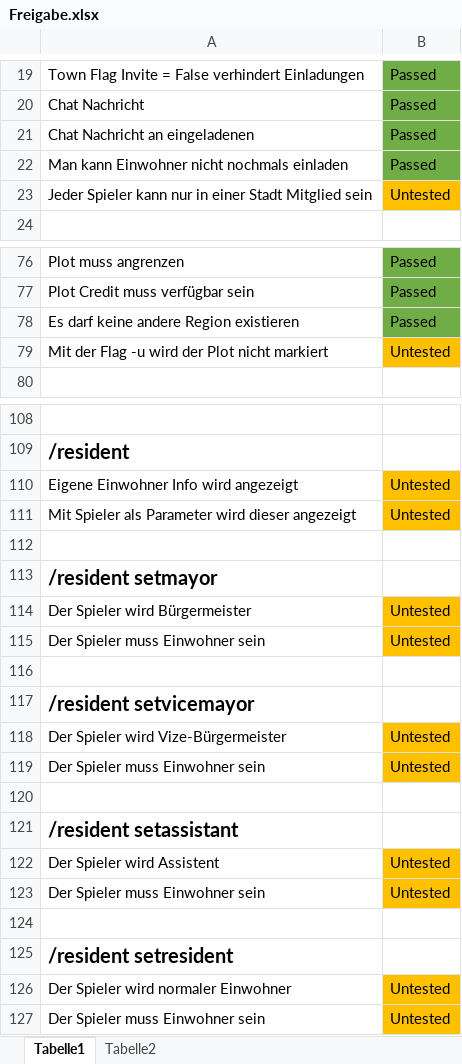
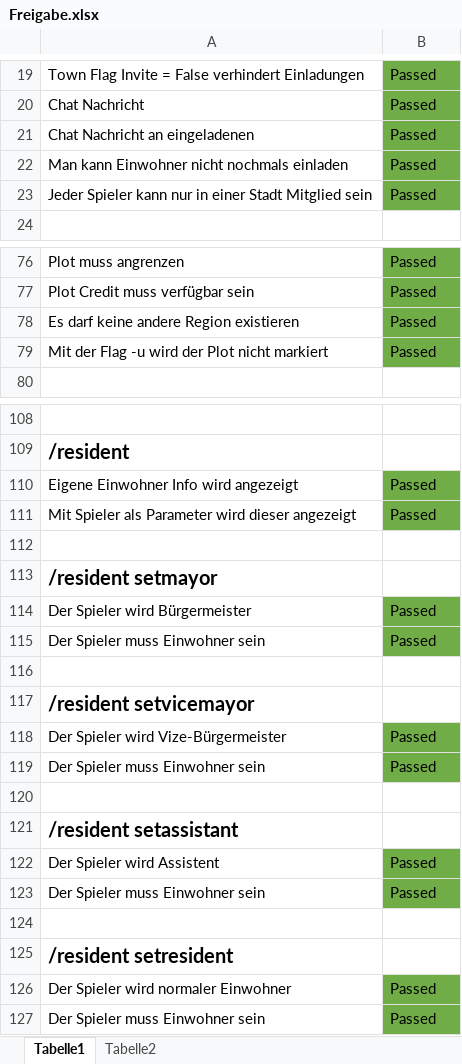
Before and after one commit to raidcraft/rccities, an Excel workbook: Freigabe.xlsx, sheet Tabelle1, drawn as a sheet; only a part is shown, gaps mark what is left out; values as stored, in another font and other column widths than the file's, no borders; the diff names each change by its address in the sheet, - before the commit and + after, or states it on an @@ line.

```diff
--- a/Freigabe.xlsx (sheet Tabelle1)
+++ b/Freigabe.xlsx (sheet Tabelle1)
-B23: Untested
+B23: Passed
-B23 fill: #FFC000
+B23 fill: #70AD47
-B79: Untested
+B79: Passed
-B79 fill: #FFC000
+B79 fill: #70AD47
-B110:B111: Untested
+B110:B111: Passed
-B110:B111 fill: #FFC000
+B110:B111 fill: #70AD47
-B114:B115: Untested
+B114:B115: Passed
-B114:B115 fill: #FFC000
+B114:B115 fill: #70AD47
-B118:B119: Untested
+B118:B119: Passed
-B118:B119 fill: #FFC000
+B118:B119 fill: #70AD47
-B122:B123: Untested
+B122:B123: Passed
-B122:B123 fill: #FFC000
+B122:B123 fill: #70AD47
-B126:B127: Untested
+B126:B127: Passed
-B126:B127 fill: #FFC000
+B126:B127 fill: #70AD47
```
Also changed, not shown: 2 other files.
